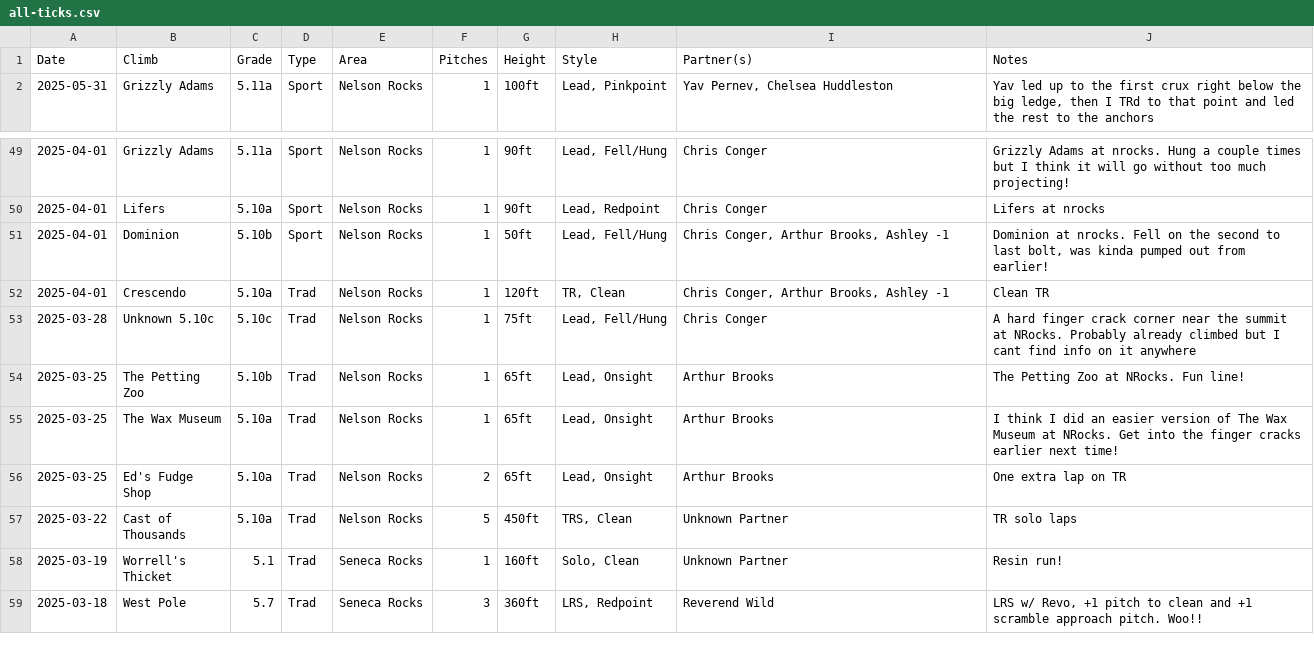
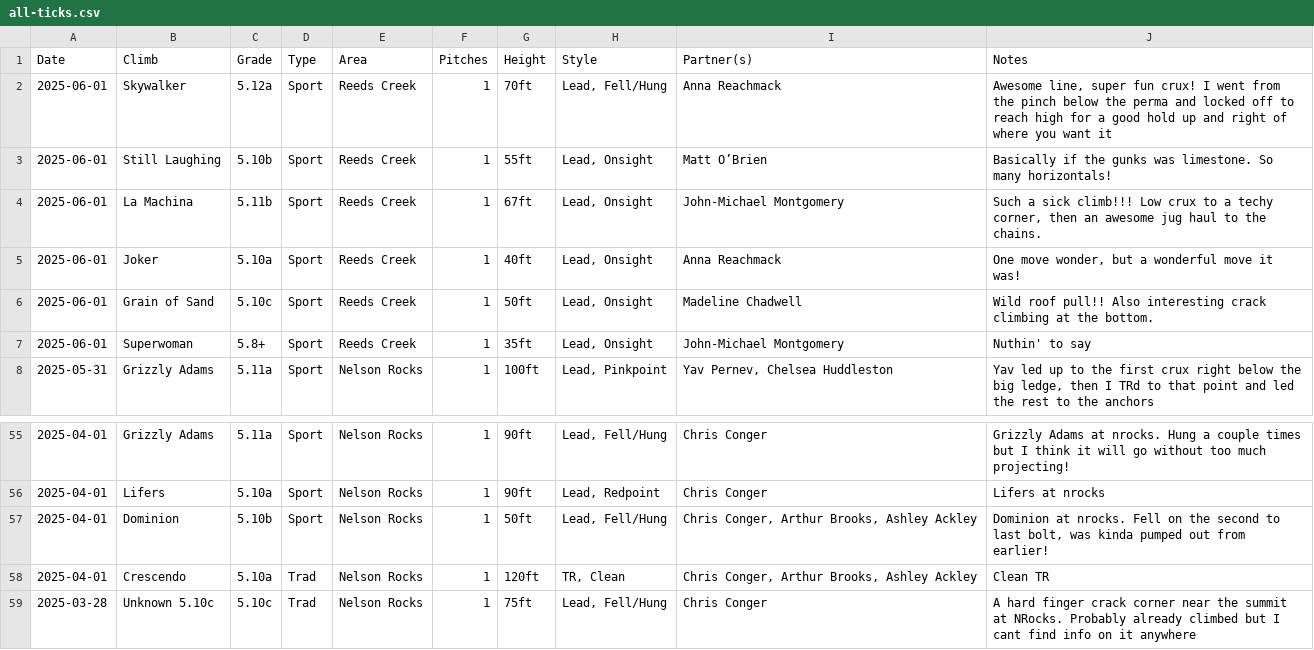
Before and after one commit to achiquit/websitejazzhands, a CSV file: climbing/data/all-ticks.csv, drawn as a sheet; only a part is shown, gaps mark what is left out; the shorter side is filled out with more unchanged rows.

Commit message:
ticks update

```diff
--- a/climbing/data/all-ticks.csv
+++ b/climbing/data/all-ticks.csv
@@ -1,2 +1,8 @@
 Date,Climb,Grade,Type,Area,Pitches,Height,Style,Partner(s),Notes
+2025-06-01,Skywalker,5.12a,Sport,"Reeds Creek",1,70ft,"Lead, Fell/Hung","Anna Reachmack","Awesome line, super fun crux! I went from the pinch below the perma and locked off to reach high for a good hold up and right of where you want it"
+2025-06-01,"Still Laughing",5.10b,Sport,"Reeds Creek",1,55ft,"Lead, Onsight","Matt O’Brien","Basically if the gunks was limestone. So many horizontals!"
+2025-06-01,"La Machina",5.11b,Sport,"Reeds Creek",1,67ft,"Lead, Onsight","John-Michael Montgomery","Such a sick climb!!! Low crux to a techy corner, then an awesome jug haul to the chains."
+2025-06-01,Joker,5.10a,Sport,"Reeds Creek",1,40ft,"Lead, Onsight","Anna Reachmack","One move wonder, but a wonderful move it was!"
+2025-06-01,"Grain of Sand",5.10c,Sport,"Reeds Creek",1,50ft,"Lead, Onsight","Madeline Chadwell","Wild roof pull!! Also interesting crack climbing at the bottom."
+2025-06-01,Superwoman,5.8+,Sport,"Reeds Creek",1,35ft,"Lead, Onsight","John-Michael Montgomery","Nuthin' to say"
 2025-05-31,"Grizzly Adams",5.11a,Sport,"Nelson Rocks",1,100ft,"Lead, Pinkpoint","Yav Pernev, Chelsea Huddleston","Yav led up to the first crux right below the big ledge, then I TRd to that point and led the rest to the anchors"
@@ -50,4 +56,4 @@ Date,Climb,Grade,Type,Area,Pitches,Height,Style,Partner(s),Notes
 2025-04-01,Lifers,5.10a,Sport,"Nelson Rocks",1,90ft,"Lead, Redpoint","Chris Conger","Lifers at nrocks"
-2025-04-01,Dominion,5.10b,Sport,"Nelson Rocks",1,50ft,"Lead, Fell/Hung","Chris Conger, Arthur Brooks, Ashley -1","Dominion at nrocks. Fell on the second to last bolt, was kinda pumped out from earlier!"
-2025-04-01,Crescendo,5.10a,Trad,"Nelson Rocks",1,120ft,"TR, Clean","Chris Conger, Arthur Brooks, Ashley -1","Clean TR"
+2025-04-01,Dominion,5.10b,Sport,"Nelson Rocks",1,50ft,"Lead, Fell/Hung","Chris Conger, Arthur Brooks, Ashley Ackley","Dominion at nrocks. Fell on the second to last bolt, was kinda pumped out from earlier!"
+2025-04-01,Crescendo,5.10a,Trad,"Nelson Rocks",1,120ft,"TR, Clean","Chris Conger, Arthur Brooks, Ashley Ackley","Clean TR"
 2025-03-28,"Unknown 5.10c",5.10c,Trad,"Nelson Rocks",1,75ft,"Lead, Fell/Hung","Chris Conger","A hard finger crack corner near the summit at NRocks. Probably already climbed but I cant find info on it anywhere"
```
Also changed, not shown: climbing/data/partner-leaderboard.csv, 2 other files.
